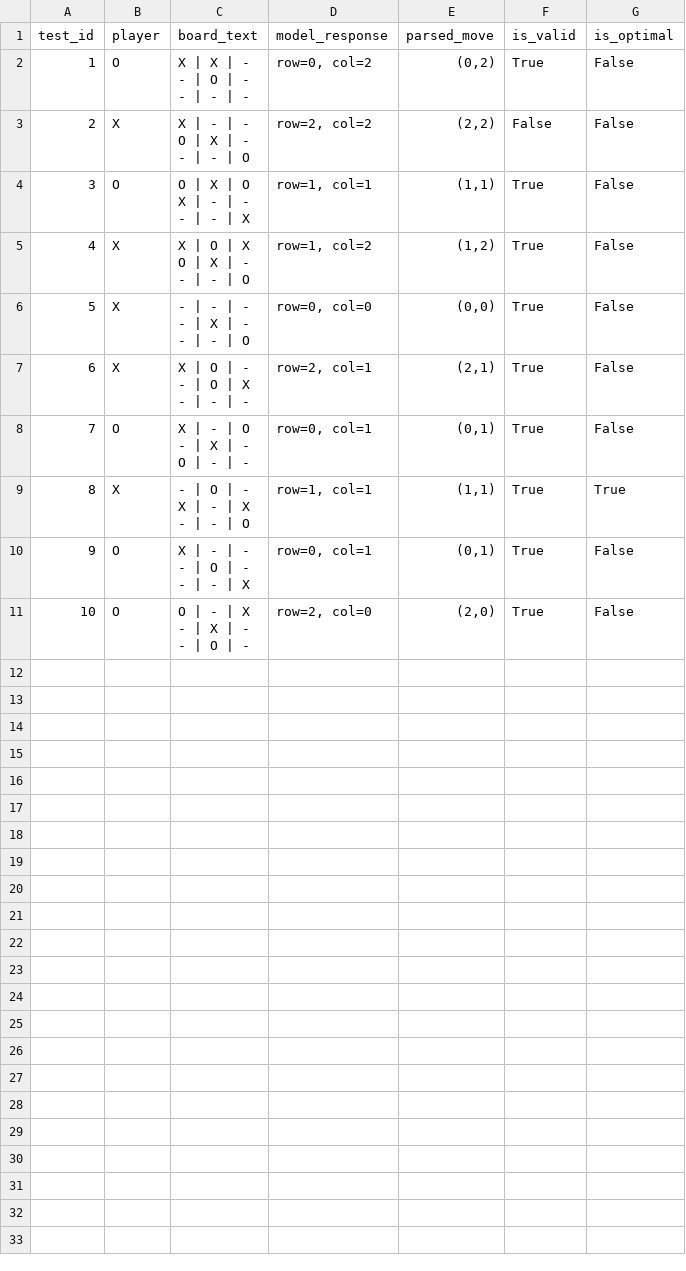
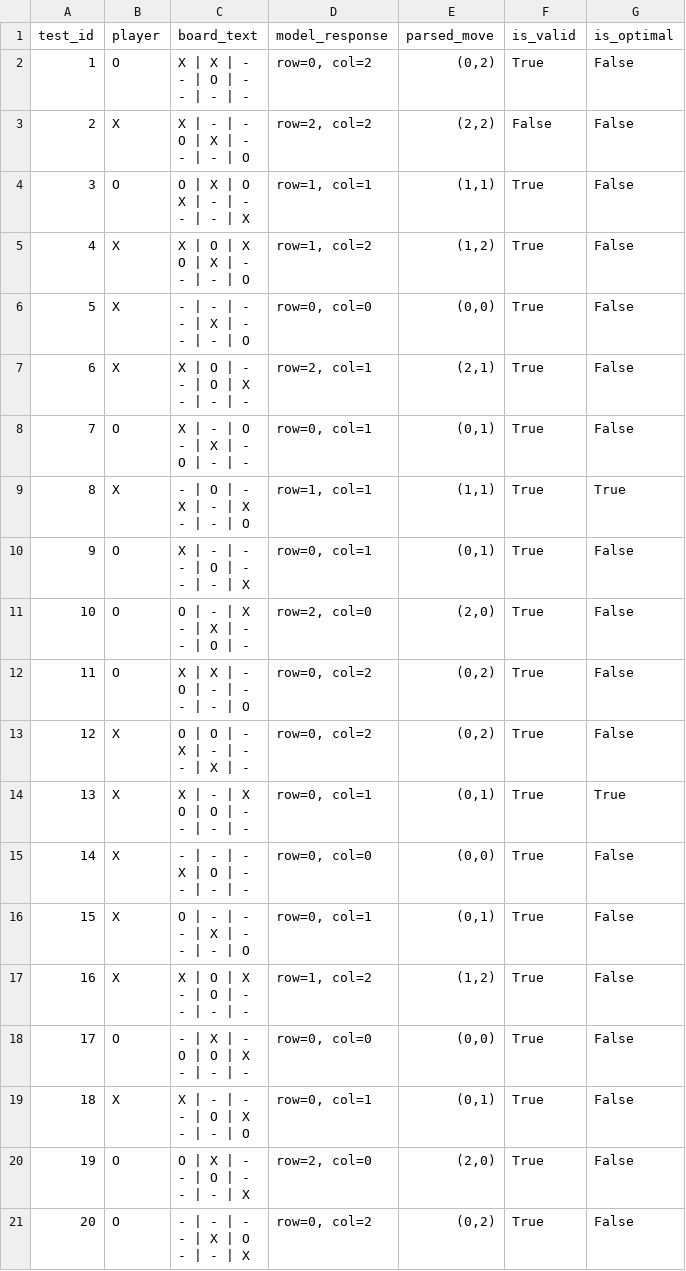
Before and after one commit to hafizahmed1/game-of-thoughts, a CSV file: results/move_prediction_gemini.csv (was results/tables/move_prediction_results.csv), drawn as a sheet.

Commit message:
Implement full experimental pipeline: rule understanding, move prediction, multi-turn simulation, rule error detection, and game generation; add Gemini and Llama (Groq) comparison and final analysis notebook

```diff
--- a/results/tables/move_prediction_results.csv
+++ b/results/move_prediction_gemini.csv
@@ -31 +31,31 @@ X | - | X
 - | O | -","row=2, col=0","(2,0)",True,False
+11,O,"X | X | -
+O | - | -
+- | - | O","row=0, col=2","(0,2)",True,False
+12,X,"O | O | -
+X | - | -
+- | X | -","row=0, col=2","(0,2)",True,False
+13,X,"X | - | X
+O | O | -
+- | - | -","row=0, col=1","(0,1)",True,True
+14,X,"- | - | -
+X | O | -
+- | - | -","row=0, col=0","(0,0)",True,False
+15,X,"O | - | -
+- | X | -
+- | - | O","row=0, col=1","(0,1)",True,False
+16,X,"X | O | X
+- | O | -
+- | - | -","row=1, col=2","(1,2)",True,False
+17,O,"- | X | -
+O | O | X
+- | - | -","row=0, col=0","(0,0)",True,False
+18,X,"X | - | -
+- | O | X
+- | - | O","row=0, col=1","(0,1)",True,False
+19,O,"O | X | -
+- | O | -
+- | - | X","row=2, col=0","(2,0)",True,False
+20,O,"- | - | -
+- | X | O
+- | - | X","row=0, col=2","(0,2)",True,False
```
Also changed, not shown: 39 other files.
